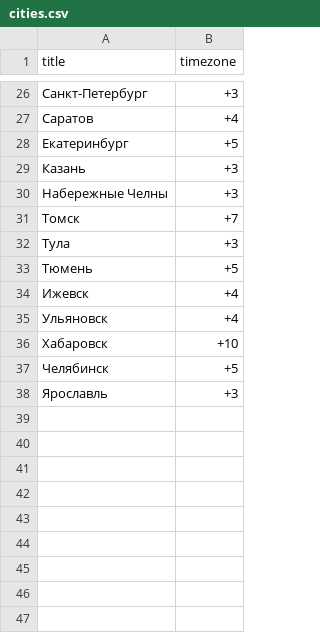
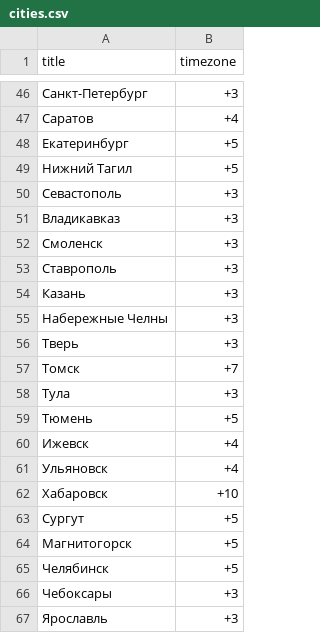
Before and after one commit to VVVas/realty_bot_2, a CSV file: backend/data/cities.csv, drawn as a sheet; only a part is shown, gaps mark what is left out; the diff covers the shown part only; the diff names each change by its address in the sheet, - before the commit and + after, or states it on an @@ line.

```diff
--- a/backend/data/cities.csv
+++ b/backend/data/cities.csv
+row 49: Нижний Тагил | +5
+row 50: Севастополь | +3
+row 51: Владикавказ | +3
+row 52: Смоленск | +3
+row 53: Ставрополь | +3
+row 56: Тверь | +3
+row 63: Сургут | +5
+row 64: Магнитогорск | +5
+row 66: Чебоксары | +3
```
Also changed, not shown: 20 added rows elsewhere in this file.
